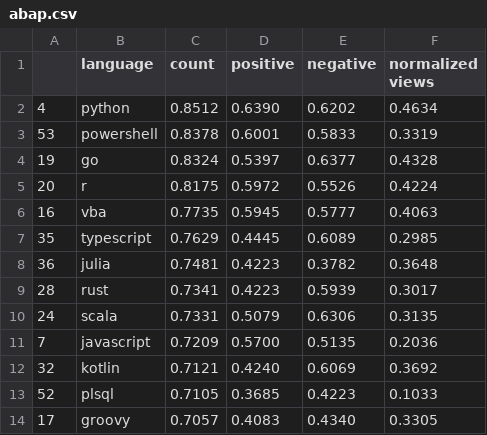
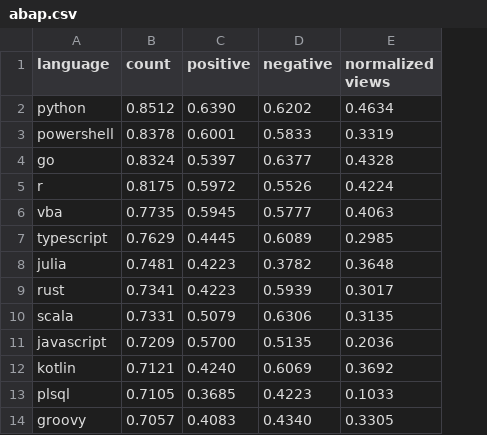
Before and after one commit to nkarmac/StackOverflow-Languages, a CSV file: languagecorrelations/abap.csv, drawn as a sheet; only a part is shown; the diff names each change by its address in the sheet, - before the commit and + after, or states it on an @@ line.

Commit message:
updated language correlations

```diff
--- a/languagecorrelations/abap.csv
+++ b/languagecorrelations/abap.csv
-column A, rows 2-14: 4 | 53 | 19 | 20 | 16 | 35 | 36 | 28 | 24 | 7 | 32 | 52 | 17
```
Also changed, not shown: languagecorrelations/actionscript-3.csv, languagecorrelations/ada.csv, 52 other files.
